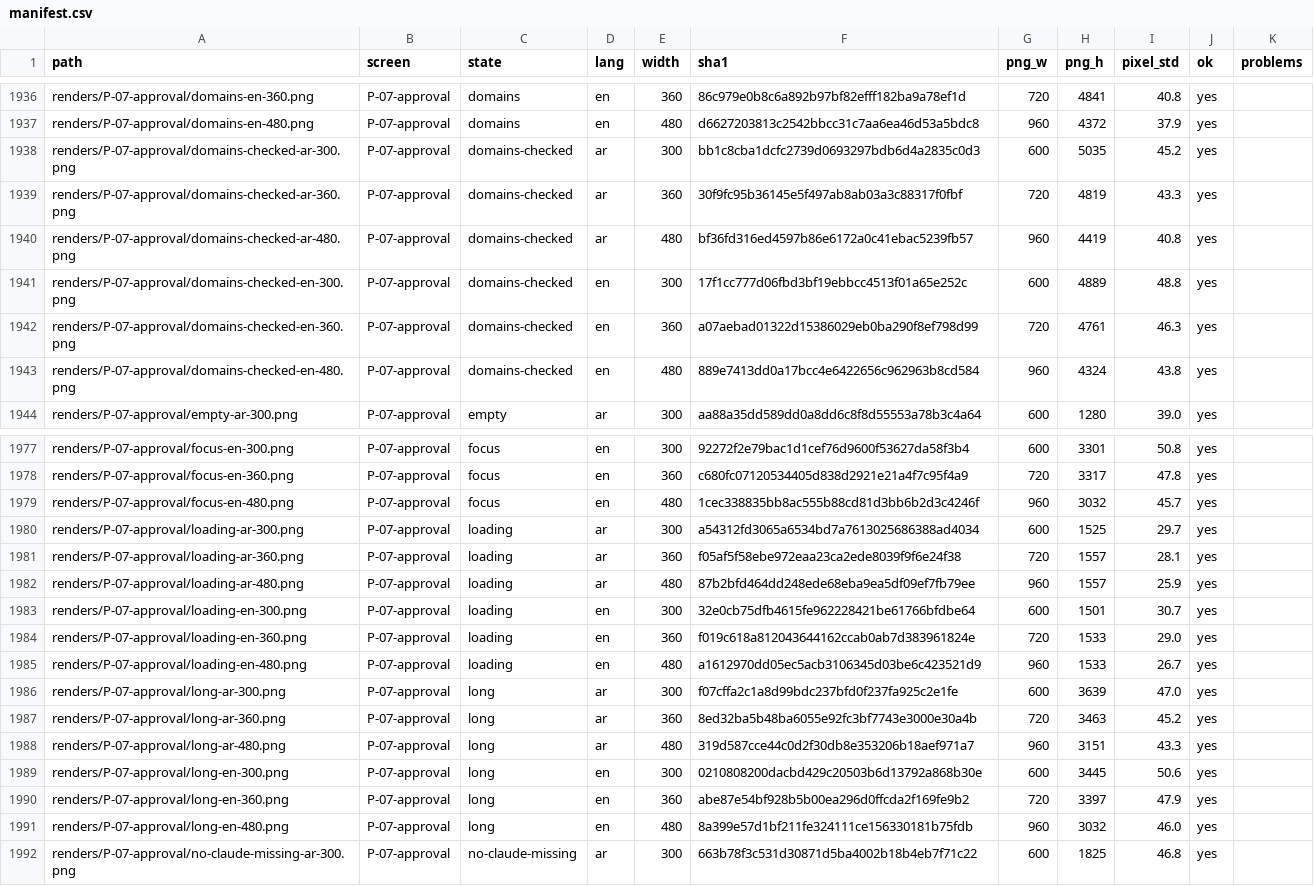
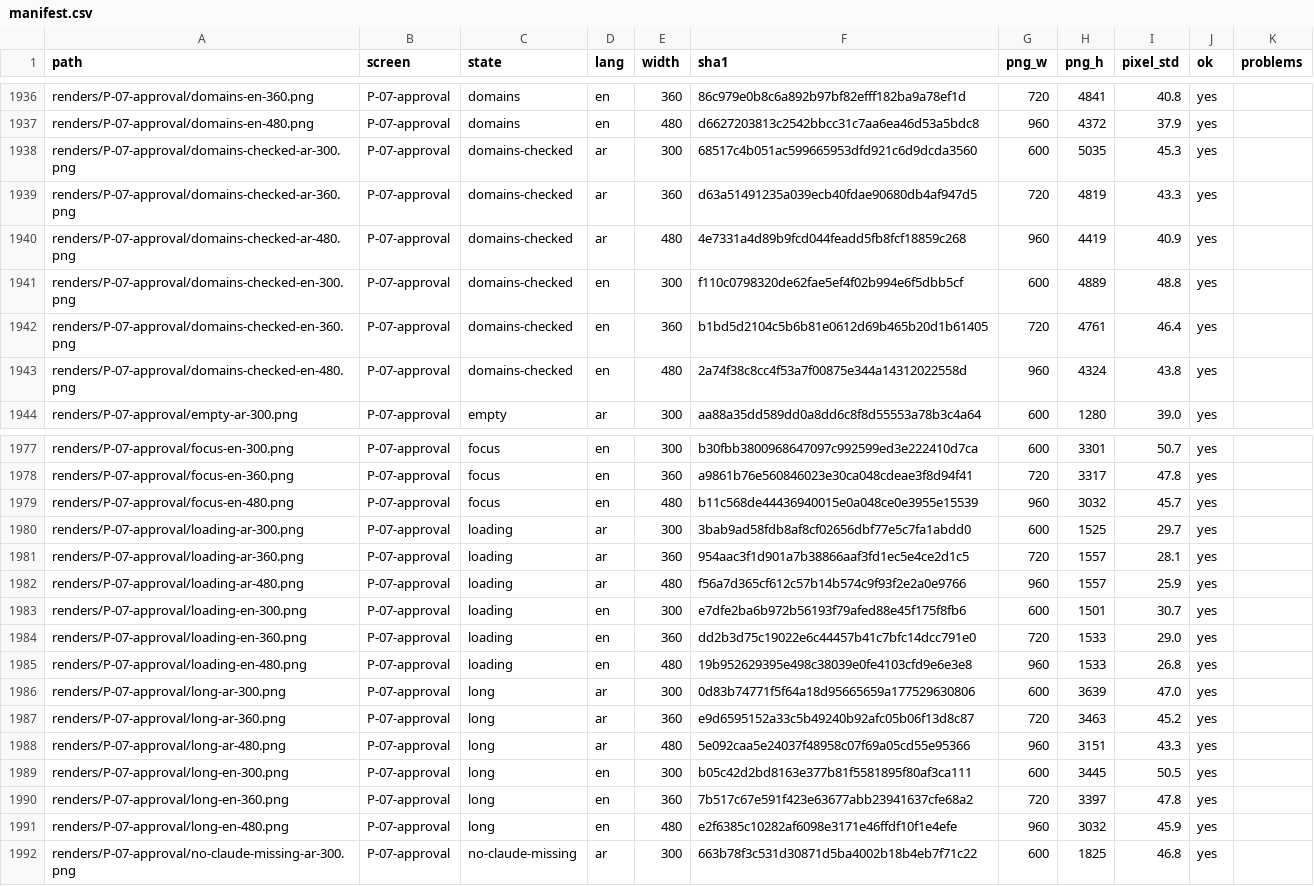
Before and after one commit to thewhynotai/whynot-cut, a CSV file: adobe/panel-ui/design/manifest.csv, drawn as a sheet; only a part is shown, gaps mark what is left out; the diff covers the shown part only; the diff names each change by its address in the sheet, - before the commit and + after, or states it on an @@ line.

```diff
--- a/adobe/panel-ui/design/manifest.csv
+++ b/adobe/panel-ui/design/manifest.csv
-F1938 (sha1): bb1c8cba1dcfc2739d0693297bdb6d4a2835c0d3
+F1938 (sha1): 68517c4b051ac599665953dfd921c6d9dcda3560
-I1938 (pixel_std): 45.2
+I1938 (pixel_std): 45.3
-F1939 (sha1): 30f9fc95b36145e5f497ab8ab03a3c88317f0fbf
+F1939 (sha1): d63a51491235a039ecb40fdae90680db4af947d5
-F1940 (sha1): bf36fd316ed4597b86e6172a0c41ebac5239fb57
+F1940 (sha1): 4e7331a4d89b9fcd044feadd5fb8fcf18859c268
-I1940 (pixel_std): 40.8
+I1940 (pixel_std): 40.9
-F1941 (sha1): 17f1cc777d06fbd3bf19ebbcc4513f01a65e252c
+F1941 (sha1): f110c0798320de62fae5ef4f02b994e6f5dbb5cf
-F1942 (sha1): a07aebad01322d15386029eb0ba290f8ef798d99
+F1942 (sha1): b1bd5d2104c5b6b81e0612d69b465b20d1b61405
-I1942 (pixel_std): 46.3
+I1942 (pixel_std): 46.4
-F1943 (sha1): 889e7413dd0a17bcc4e6422656c962963b8cd584
+F1943 (sha1): 2a74f38c8cc4f53a7f00875e344a14312022558d
-F1977 (sha1): 92272f2e79bac1d1cef76d9600f53627da58f3b4
+F1977 (sha1): b30fbb3800968647097c992599ed3e222410d7ca
-I1977 (pixel_std): 50.8
+I1977 (pixel_std): 50.7
-F1978 (sha1): c680fc07120534405d838d2921e21a4f7c95f4a9
+F1978 (sha1): a9861b76e560846023e30ca048cdeae3f8d94f41
-F1979 (sha1): 1cec338835bb8ac555b88cd81d3bb6b2d3c4246f
+F1979 (sha1): b11c568de44436940015e0a048ce0e3955e15539
-F1980 (sha1): a54312fd3065a6534bd7a7613025686388ad4034
+F1980 (sha1): 3bab9ad58fdb8af8cf02656dbf77e5c7fa1abdd0
-F1981 (sha1): f05af5f58ebe972eaa23ca2ede8039f9f6e24f38
+F1981 (sha1): 954aac3f1d901a7b38866aaf3fd1ec5e4ce2d1c5
-F1982 (sha1): 87b2bfd464dd248ede68eba9ea5df09ef7fb79ee
+F1982 (sha1): f56a7d365cf612c57b14b574c9f93f2e2a0e9766
-F1983 (sha1): 32e0cb75dfb4615fe962228421be61766bfdbe64
+F1983 (sha1): e7dfe2ba6b972b56193f79afed88e45f175f8fb6
-F1984 (sha1): f019c618a812043644162ccab0ab7d383961824e
+F1984 (sha1): dd2b3d75c19022e6c44457b41c7bfc14dcc791e0
-F1985 (sha1): a1612970dd05ec5acb3106345d03be6c423521d9
+F1985 (sha1): 19b952629395e498c38039e0fe4103cfd9e6e3e8
-I1985 (pixel_std): 26.7
+I1985 (pixel_std): 26.8
-F1986 (sha1): f07cffa2c1a8d99bdc237bfd0f237fa925c2e1fe
+F1986 (sha1): 0d83b74771f5f64a18d95665659a177529630806
-F1987 (sha1): 8ed32ba5b48ba6055e92fc3bf7743e3000e30a4b
+F1987 (sha1): e9d6595152a33c5b49240b92afc05b06f13d8c87
-F1988 (sha1): 319d587cce44c0d2f30db8e353206b18aef971a7
+F1988 (sha1): 5e092caa5e24037f48958c07f69a05cd55e95366
-F1989 (sha1): 0210808200dacbd429c20503b6d13792a868b30e
+F1989 (sha1): b05c42d2bd8163e377b81f5581895f80af3ca111
-I1989 (pixel_std): 50.6
+I1989 (pixel_std): 50.5
-F1990 (sha1): abe87e54bf928b5b00ea296d0ffcda2f169fe9b2
+F1990 (sha1): 7b517c67e591f423e63677abb23941637cfe68a2
-I1990 (pixel_std): 47.9
+I1990 (pixel_std): 47.8
-F1991 (sha1): 8a399e57d1bf211fe324111ce156330181b75fdb
+F1991 (sha1): e2f6385c10282af6098e3171e46ffdf10f1e4efe
-I1991 (pixel_std): 46.0
+I1991 (pixel_std): 45.9
```
Also changed, not shown: 141 edited cells elsewhere in this file, 11 other files.
